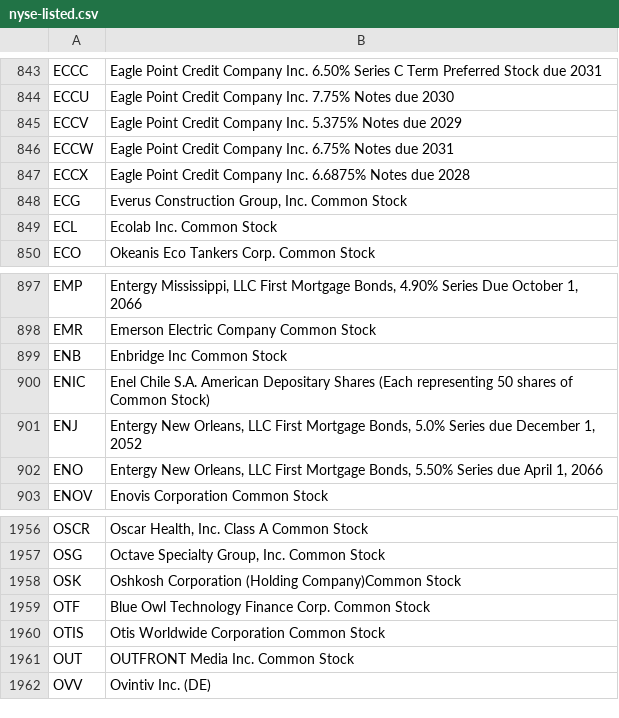
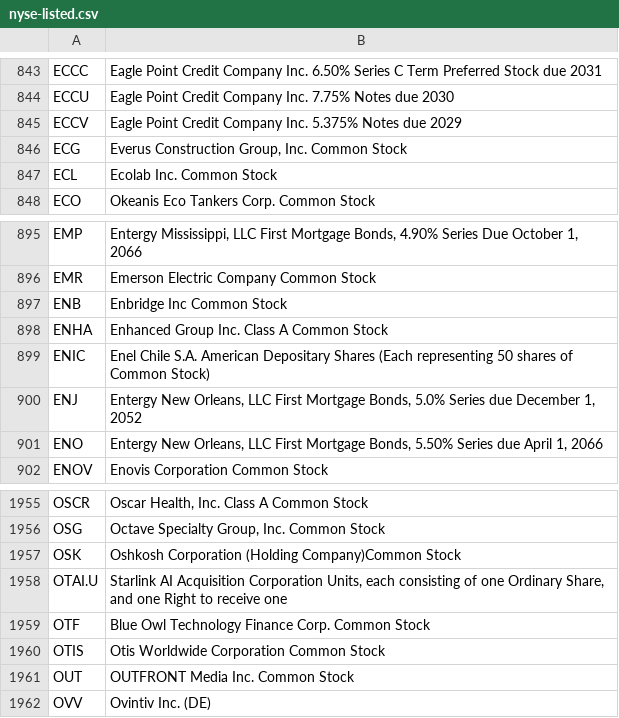
Before and after one commit to datasets/nyse-other-listings, a CSV file: data/nyse-listed.csv, drawn as a sheet; only a part is shown, gaps mark what is left out.

```diff
--- a/data/nyse-listed.csv
+++ b/data/nyse-listed.csv
@@ -845,4 +845,2 @@ ECCU,Eagle Point Credit Company Inc. 7.75% Notes due 2030
 ECCV,Eagle Point Credit Company Inc. 5.375% Notes due 2029
-ECCW,Eagle Point Credit Company Inc. 6.75% Notes due 2031
-ECCX,Eagle Point Credit Company Inc. 6.6875% Notes due 2028
 ECG,"Everus Construction Group, Inc. Common Stock"
@@ -899,2 +897,3 @@ EMR,Emerson Electric Company Common Stock
 ENB,Enbridge Inc Common Stock
+ENHA,Enhanced Group Inc. Class A Common Stock
 ENIC,Enel Chile S.A. American Depositary Shares (Each representing 50 shares of Common Stock)
@@ -1958,2 +1957,3 @@ OSG,"Octave Specialty Group, Inc. Common Stock"
 OSK,Oshkosh Corporation (Holding Company)Common Stock
+OTAI.U,"Starlink AI Acquisition Corporation Units, each consisting of one Ordinary Share, and one Right to receive one"
 OTF,Blue Owl Technology Finance Corp. Common Stock
```
Also changed, not shown: data/other-listed.csv.
